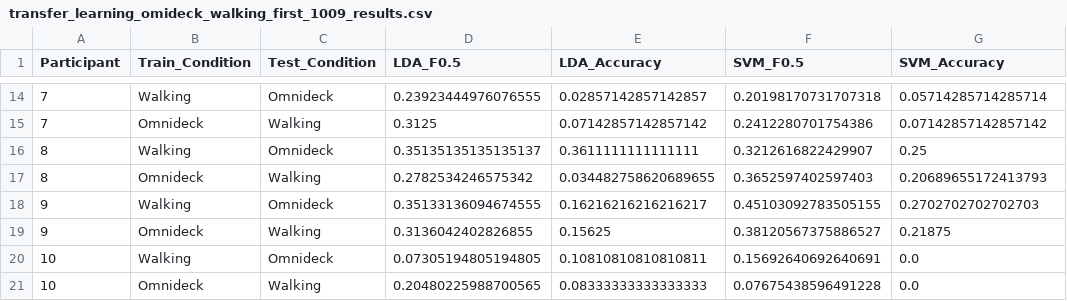
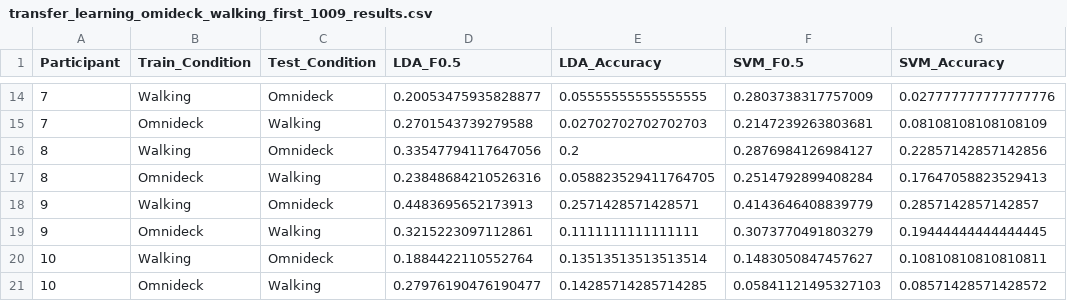
Before and after one commit to Stadopower/Master_Thesis_Stadlbauer, a CSV file: results/transfer_learning_omideck_walking_first_1009_results.csv, drawn as a sheet; only a part is shown, gaps mark what is left out; the diff covers the shown part only.

```diff
--- a/results/transfer_learning_omideck_walking_first_1009_results.csv
+++ b/results/transfer_learning_omideck_walking_first_1009_results.csv
@@ -14,8 +14,8 @@ Participant,Train_Condition,Test_Condition,LDA_F0.5,LDA_Accuracy,SVM_F0.5,SVM_Ac
-7,Walking,Omnideck,0.23923444976076555,0.02857142857142857,0.20198170731707318,0.05714285714285714
-7,Omnideck,Walking,0.3125,0.07142857142857142,0.2412280701754386,0.07142857142857142
-8,Walking,Omnideck,0.35135135135135137,0.3611111111111111,0.3212616822429907,0.25
-8,Omnideck,Walking,0.2782534246575342,0.034482758620689655,0.3652597402597403,0.20689655172413793
-9,Walking,Omnideck,0.35133136094674555,0.16216216216216217,0.45103092783505155,0.2702702702702703
-9,Omnideck,Walking,0.3136042402826855,0.15625,0.38120567375886527,0.21875
-10,Walking,Omnideck,0.07305194805194805,0.10810810810810811,0.15692640692640691,0.0
-10,Omnideck,Walking,0.20480225988700565,0.08333333333333333,0.07675438596491228,0.0
+7,Walking,Omnideck,0.20053475935828877,0.05555555555555555,0.2803738317757009,0.027777777777777776
+7,Omnideck,Walking,0.2701543739279588,0.02702702702702703,0.2147239263803681,0.08108108108108109
+8,Walking,Omnideck,0.33547794117647056,0.2,0.2876984126984127,0.22857142857142856
+8,Omnideck,Walking,0.23848684210526316,0.058823529411764705,0.2514792899408284,0.17647058823529413
+9,Walking,Omnideck,0.4483695652173913,0.2571428571428571,0.4143646408839779,0.2857142857142857
+9,Omnideck,Walking,0.3215223097112861,0.1111111111111111,0.3073770491803279,0.19444444444444445
+10,Walking,Omnideck,0.1884422110552764,0.13513513513513514,0.1483050847457627,0.10810810810810811
+10,Omnideck,Walking,0.27976190476190477,0.14285714285714285,0.05841121495327103,0.08571428571428572
```
Also changed, not shown: 54 edited cells elsewhere in this file, results/classification_results_single_cond_1029.csv, results/cross_condition_results_1029.csv, 2 other files.
